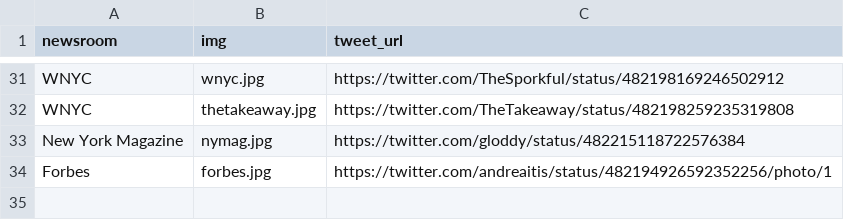
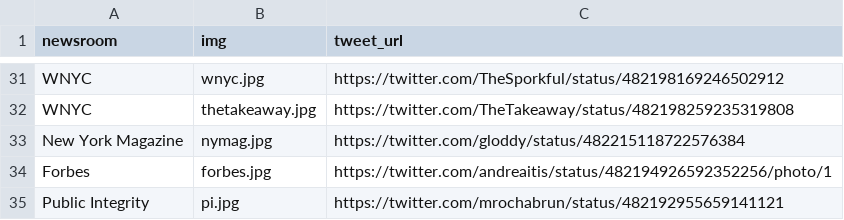
Before and after one commit to frankbi/worldcup-newsrooms, a CSV file: newsrooms.csv, drawn as a sheet; only a part is shown, gaps mark what is left out.

Commit message:
added pi

```diff
--- a/newsrooms.csv
+++ b/newsrooms.csv
@@ -34 +34,2 @@ New York Magazine,nymag.jpg,https://twitter.com/gloddy/status/482215118722576384
 Forbes,forbes.jpg,https://twitter.com/andreaitis/status/482194926592352256/photo/1
+Public Integrity,pi.jpg,https://twitter.com/mrochabrun/status/482192955659141121
```
